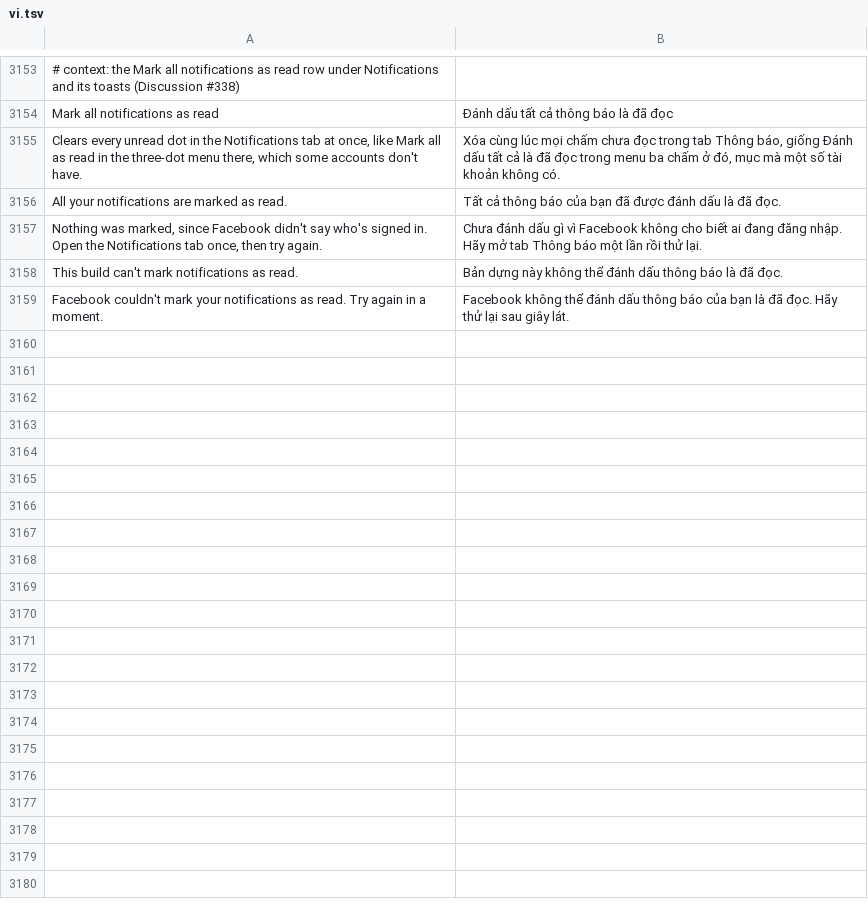
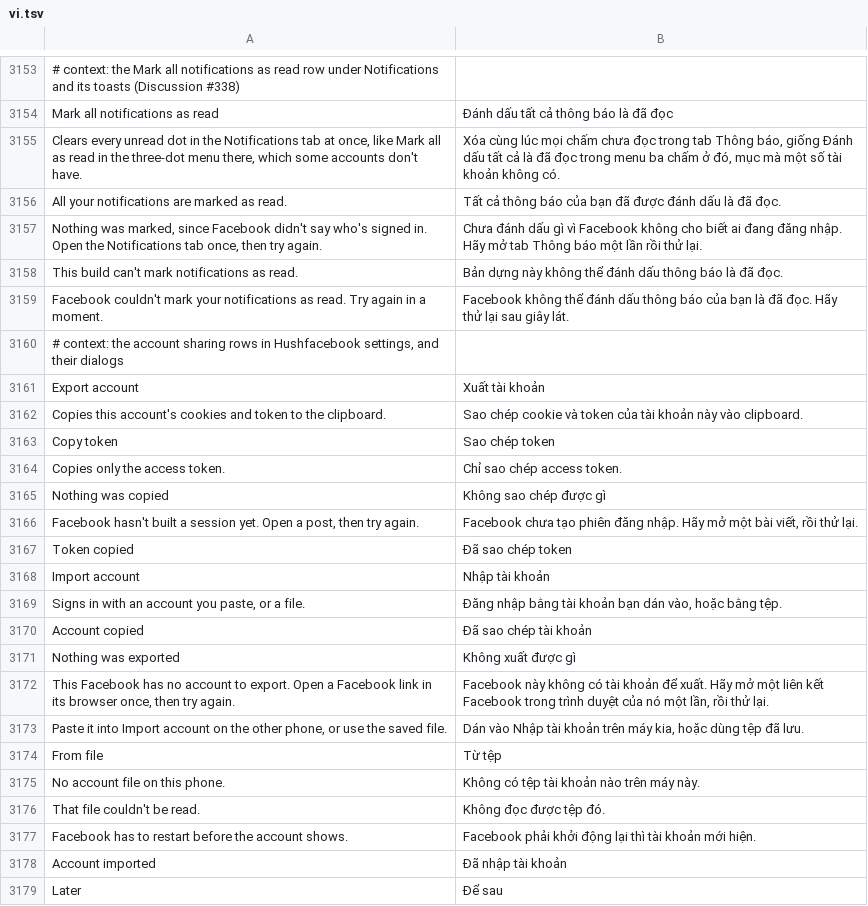
Before and after one commit to SysAdminDoc/HushFacebook, a TSV file: extensions/shared/library/src/main/l10n/vi.tsv, drawn as a sheet; only a part is shown, gaps mark what is left out; the diff covers the shown part only.

```diff
--- a/extensions/shared/library/src/main/l10n/vi.tsv
+++ b/extensions/shared/library/src/main/l10n/vi.tsv
@@ -3159 +3159,21 @@ This build can't mark notifications as read.	Bản dựng này không thể đá
 Facebook couldn't mark your notifications as read. Try again in a moment.	Facebook không thể đánh dấu thông báo của bạn là đã đọc. Hãy thử lại sau giây lát.
+# context: the account sharing rows in Hushfacebook settings, and their dialogs
+Export account	Xuất tài khoản
+Copies this account's cookies and token to the clipboard.	Sao chép cookie và token của tài khoản này vào clipboard.
+Copy token	Sao chép token
+Copies only the access token.	Chỉ sao chép access token.
+Nothing was copied	Không sao chép được gì
+Facebook hasn't built a session yet. Open a post, then try again.	Facebook chưa tạo phiên đăng nhập. Hãy mở một bài viết, rồi thử lại.
+Token copied	Đã sao chép token
+Import account	Nhập tài khoản
+Signs in with an account you paste, or a file.	Đăng nhập bằng tài khoản bạn dán vào, hoặc bằng tệp.
+Account copied	Đã sao chép tài khoản
+Nothing was exported	Không xuất được gì
+This Facebook has no account to export. Open a Facebook link in its browser once, then try again.	Facebook này không có tài khoản để xuất. Hãy mở một liên kết Facebook trong trình duyệt của nó một lần, rồi thử lại.
+Paste it into Import account on the other phone, or use the saved file.	Dán vào Nhập tài khoản trên máy kia, hoặc dùng tệp đã lưu.
+From file	Từ tệp
+No account file on this phone.	Không có tệp tài khoản nào trên máy này.
+That file couldn't be read.	Không đọc được tệp đó.
+Facebook has to restart before the account shows.	Facebook phải khởi động lại thì tài khoản mới hiện.
+Account imported	Đã nhập tài khoản
+Later	Để sau
```
Also changed, not shown: 12 added rows elsewhere in this file, extensions/shared/library/src/main/l10n/ar.tsv, extensions/shared/library/src/main/l10n/de.tsv, 31 other files.
